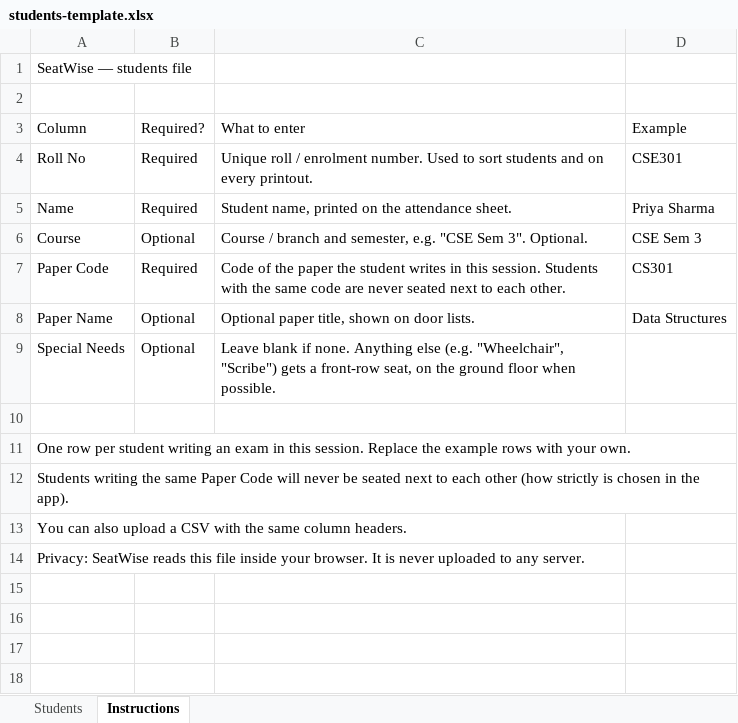
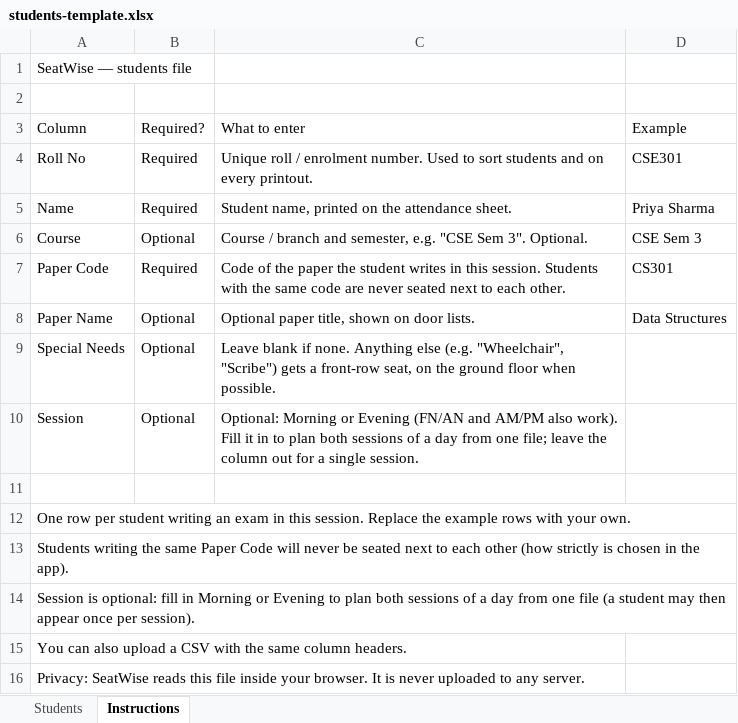
Before and after one commit to khaira8905/exam-seating-planner, an Excel workbook: samples/students-template.xlsx, sheet Instructions, drawn as a sheet; values as stored, in another font and other column widths than the file's, no borders; the diff names each change by its address in the sheet, - before the commit and + after, or states it on an @@ line.

Commit message:
Read an optional Session column from the students file
One file can now cover both sessions of a day: a Session column with
Morning or Evening (FN/AN, AM/PM also work). A roll number may appear once
per session; duplicates within a session and unknown session values get
row-numbered errors. Files without the column work as before. Adds helpers
to split students by session and list those writing in both sessions.

```diff
--- a/samples/students-template.xlsx (sheet Instructions)
+++ b/samples/students-template.xlsx (sheet Instructions)
+row 10: Session | Optional | Optional: Morning or Evening (FN/AN and AM/PM also work). Fill it in to plan both sessions of a day from one file; leave the column out for a single session.
+row 14: Session is optional: fill in Morning or Evening to plan both sessions of a day from one file (a student may then appear once per session).
```
Also changed, not shown: sheet Students, 6 other files.
